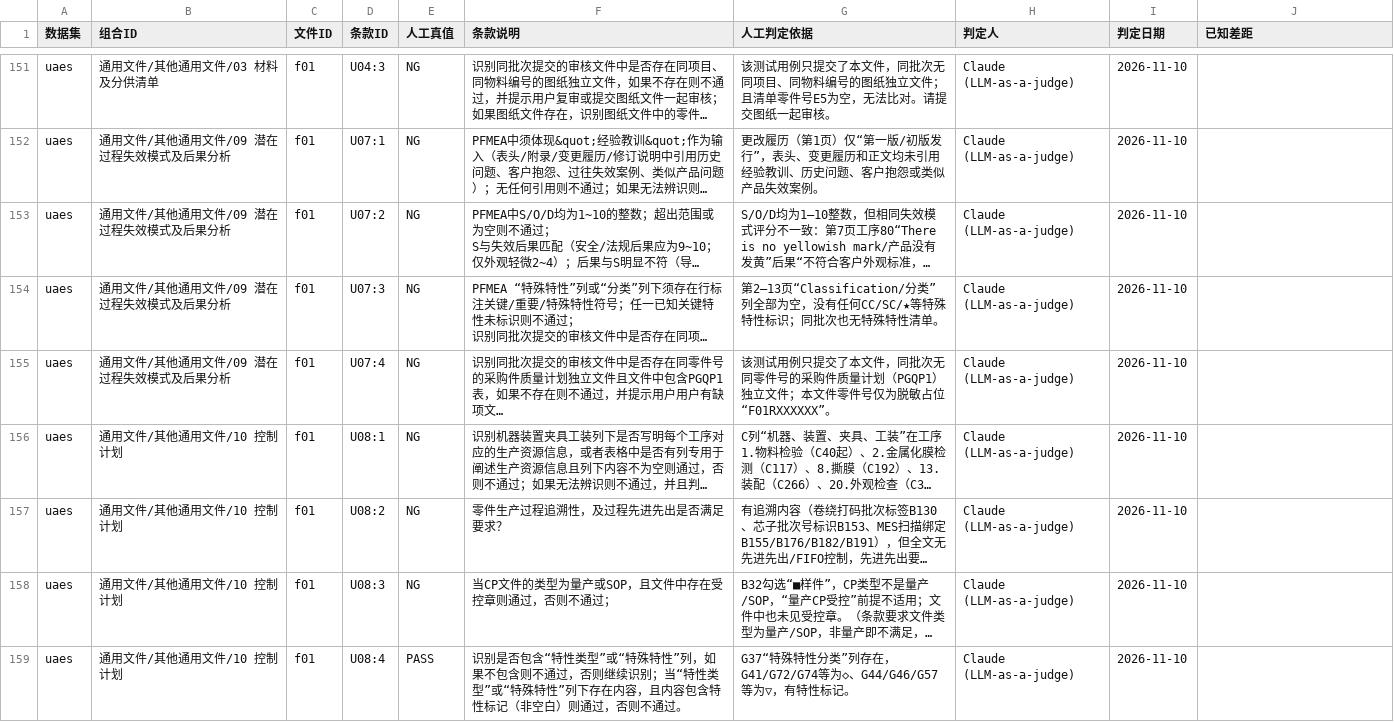
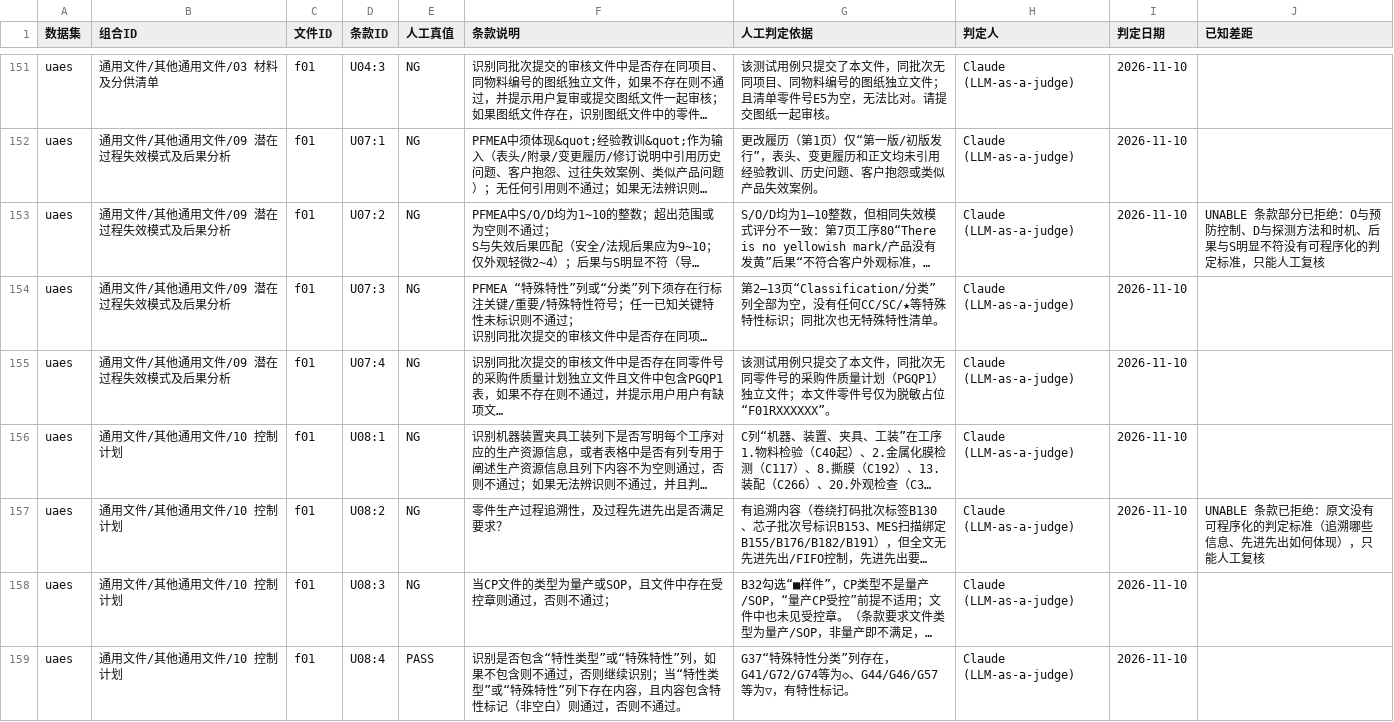
Before and after one commit to ppap-agent/ppap, a CSV file: assets/corpus/uaes-oracle.csv, drawn as a sheet; only a part is shown, gaps mark what is left out; long unchanged cells end in …; the diff covers the shown part only; the diff names each change by its address in the sheet, - before the commit and + after, or states it on an @@ line.

```diff
--- a/assets/corpus/uaes-oracle.csv
+++ b/assets/corpus/uaes-oracle.csv
-J153 (已知差距): (empty)
+J153 (已知差距): UNABLE 条款部分已拒绝：O与预防控制、D与探测方法和时机、后果与S明显不符没有可程序化的判定标准，只能人工复核
-J157 (已知差距): (empty)
+J157 (已知差距): UNABLE 条款已拒绝：原文没有可程序化的判定标准（追溯哪些信息、先进先出如何体现），只能人工复核
```
Also changed, not shown: 10 edited cells elsewhere in this file, assets/corpus/oracle.csv, 7 other files.
